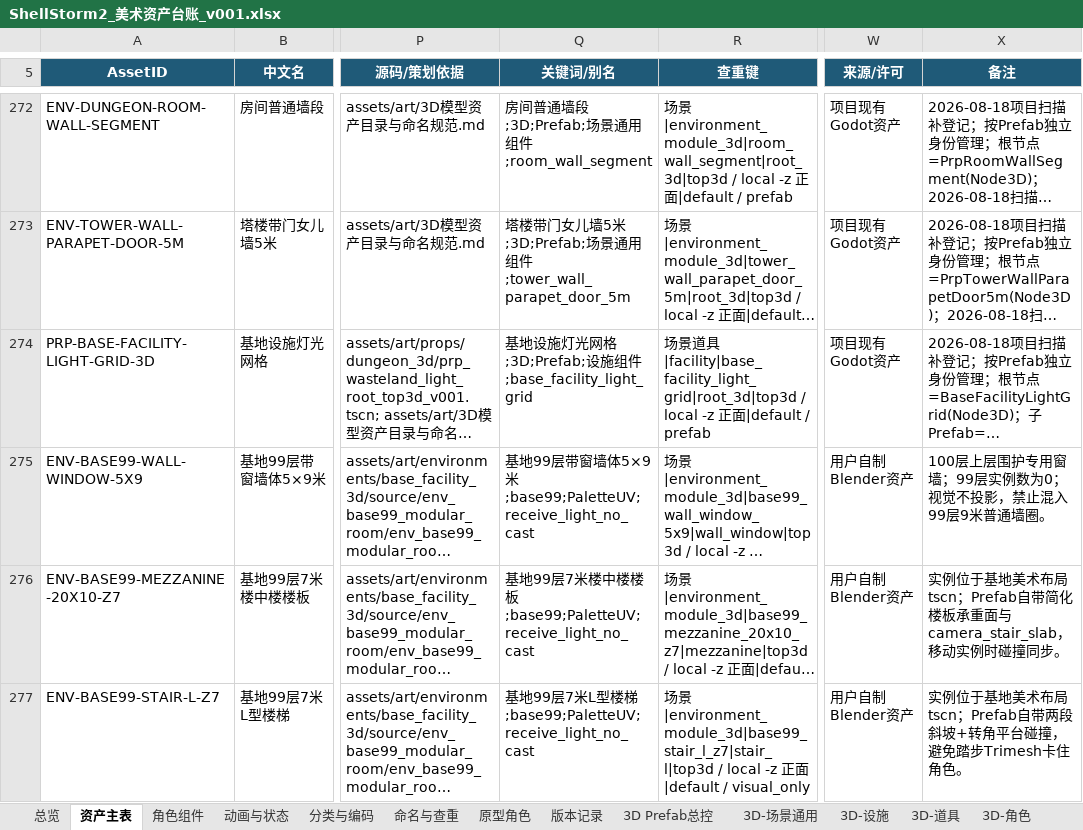
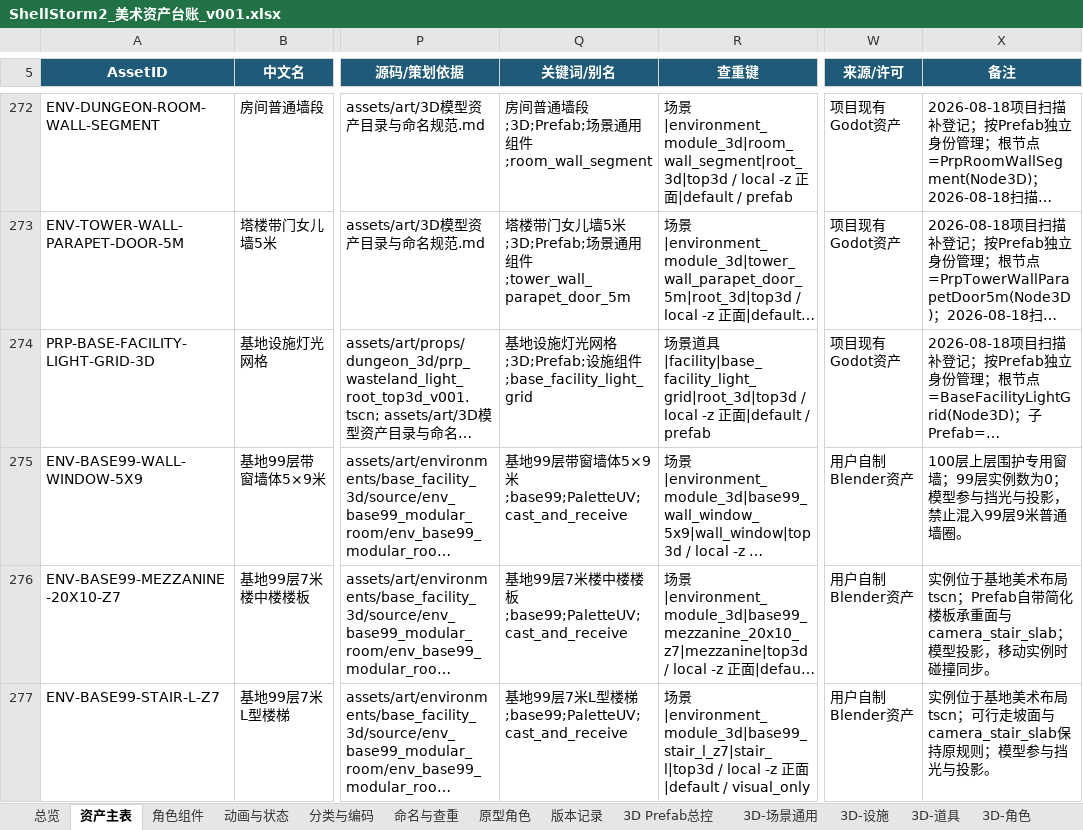
Before and after one commit to summercard/ShellStorm2, an Excel workbook: assets/registry/ShellStorm2_美术资产台账_v001.xlsx, sheet 资产主表, drawn as a sheet; only a part is shown, gaps mark what is left out; long unchanged cells end in …; values as stored, in another font and other column widths than the file's, no borders; conditional formats and table styles not drawn; the diff covers the shown part only; the diff names each change by its address in the sheet, - before the commit and + after, or states it on an @@ line.

```diff
--- a/assets/registry/ShellStorm2_美术资产台账_v001.xlsx (sheet 资产主表)
+++ b/assets/registry/ShellStorm2_美术资产台账_v001.xlsx (sheet 资产主表)
-Q275 (关键词/别名): …5×9米;base99;PaletteUV;receive_light_no_cast
+Q275 (关键词/别名): …5×9米;base99;PaletteUV;cast_and_receive
-X275 (备注): 100层上层围护专用窗墙；99层实例数为0；视觉不投影，禁止混入99层9米普通墙圈。
+X275 (备注): 100层上层围护专用窗墙；99层实例数为0；模型参与挡光与投影，禁止混入99层9米普通墙圈。
-Q276 (关键词/别名): …楼板;base99;PaletteUV;receive_light_no_cast
+Q276 (关键词/别名): …楼板;base99;PaletteUV;cast_and_receive
-X276 (备注): …重面与camera_stair_slab，移动实…
+X276 (备注): …重面与camera_stair_slab；模型投影，移动实…
-Q277 (关键词/别名): …楼梯;base99;PaletteUV;receive_light_no_cast
+Q277 (关键词/别名): …楼梯;base99;PaletteUV;cast_and_receive
-X277 (备注): …布局tscn；Prefab自带两段斜坡+转角平台碰撞，避免踏步Trimesh卡住角色。
+X277 (备注): …布局tscn；可行走坡面与camera_stair_slab保持原规则；模型参与挡光与投影。
```
Also changed, not shown: 1 added row and 12 edited cells elsewhere in this sheet, sheet 3D-场景通用, sheet 版本记录, sheet 3D Prefab总控, sheet 3D-设施, formulas that keep their value, 22 other files.
